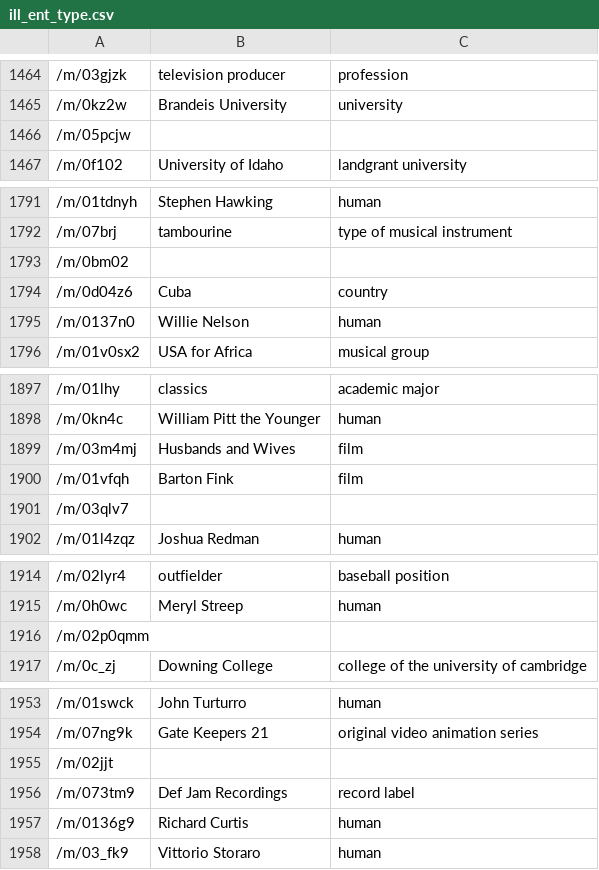
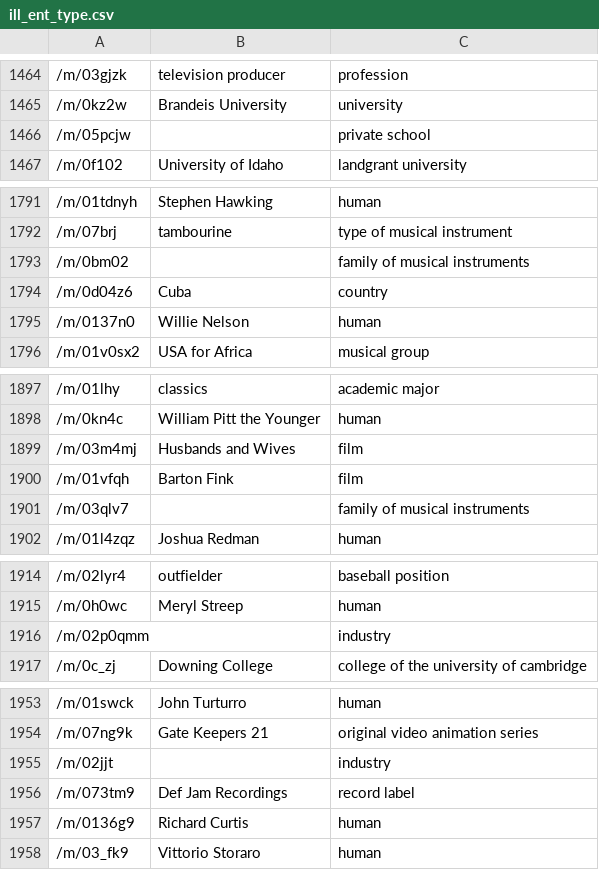
Before and after one commit to paichichi/learning-pytorch, a CSV file: ill_ent_type.csv, drawn as a sheet; only a part is shown, gaps mark what is left out; the diff covers the shown part only.

```diff
--- a/ill_ent_type.csv
+++ b/ill_ent_type.csv
@@ -1465,3 +1465,3 @@
 /m/0kz2w,Brandeis University,university
-/m/05pcjw,,
+/m/05pcjw,,private school
 /m/0f102,University of Idaho,landgrant university
@@ -1792,3 +1792,3 @@
 /m/07brj,tambourine,type of musical instrument
-/m/0bm02,,
+/m/0bm02,,family of musical instruments
 /m/0d04z6,Cuba,country
@@ -1900,3 +1900,3 @@
 /m/01vfqh,Barton Fink,film
-/m/03qlv7,,
+/m/03qlv7,,family of musical instruments
 /m/01l4zqz,Joshua Redman,human
@@ -1915,3 +1915,3 @@
 /m/0h0wc,Meryl Streep,human
-/m/02p0qmm,,
+/m/02p0qmm,,industry
 /m/0c_zj,Downing College,college of the university of cambridge
@@ -1954,3 +1954,3 @@
 /m/07ng9k,Gate Keepers 21,original video animation series
-/m/02jjt,,
+/m/02jjt,,industry
 /m/073tm9,Def Jam Recordings,record label
```
Also changed, not shown: 42 edited cells elsewhere in this file, 3 other files.
